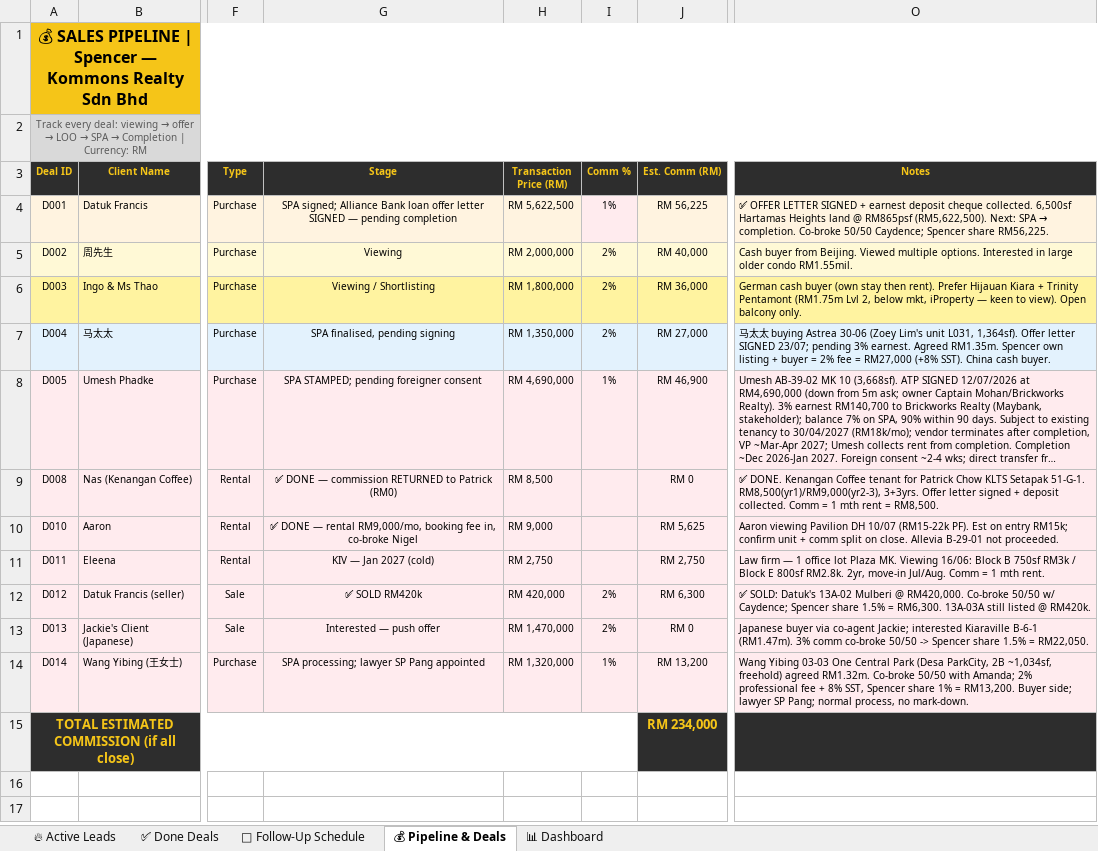
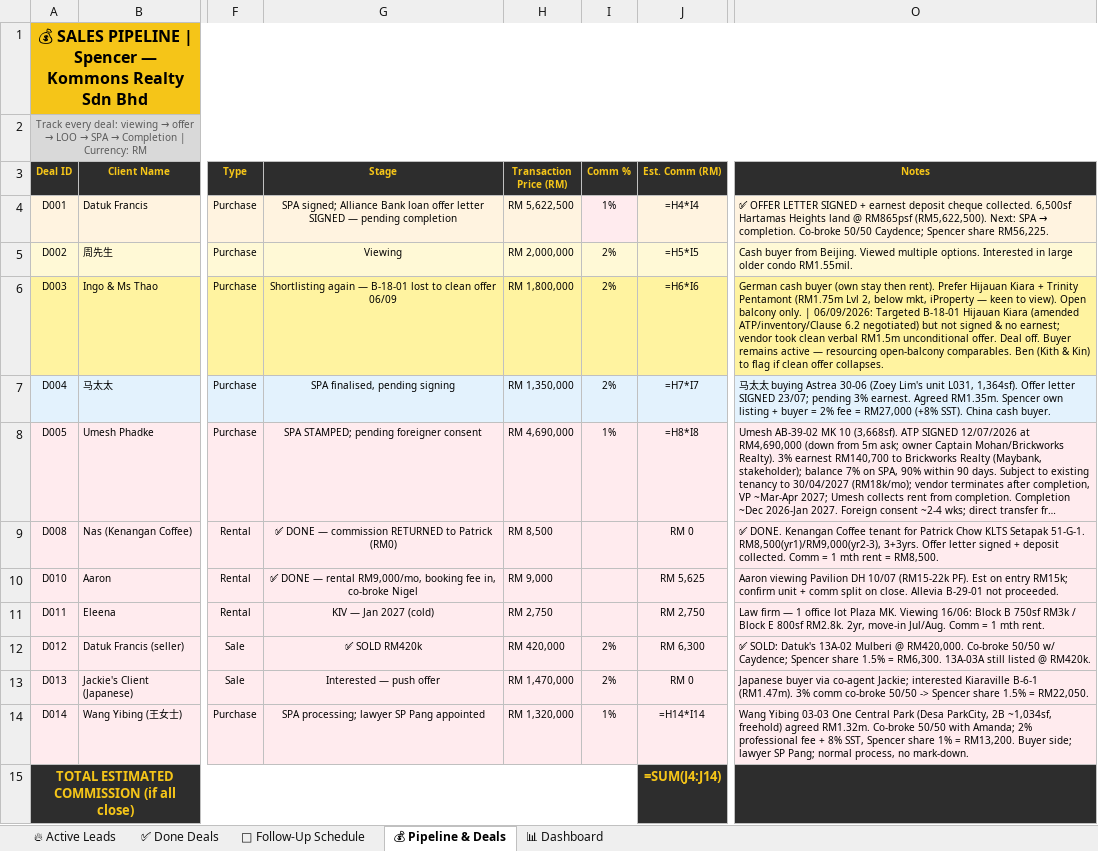
Before and after one commit to Spencerr2626/Spencer, an Excel workbook: references/crm/Spencer_Kommons_CRM_v3.xlsx, sheet 💰 Pipeline & Deals, drawn as a sheet; only a part is shown, gaps mark what is left out; long unchanged cells end in …; values as stored, in another font and other column widths than the file's, no borders; formulas without a stored value are shown as written; charts and pictures not drawn; the diff names each change by its address in the sheet, - before the commit and + after, or states it on an @@ line.

```diff
--- a/references/crm/Spencer_Kommons_CRM_v3.xlsx (sheet 💰 Pipeline & Deals)
+++ b/references/crm/Spencer_Kommons_CRM_v3.xlsx (sheet 💰 Pipeline & Deals)
-J4 (Est. Comm (RM)): RM 56,225
+J4 (Est. Comm (RM)): =H4*I4
-J5 (Est. Comm (RM)): RM 40,000
+J5 (Est. Comm (RM)): =H5*I5
-G6 (Stage): Viewing / Shortlisting
+G6 (Stage): Shortlisting again — B-18-01 lost to clean offer 06/09
-J6 (Est. Comm (RM)): RM 36,000
+J6 (Est. Comm (RM)): =H6*I6
-O6 (Notes): …balcony only.
+O6 (Notes): …balcony only. | 06/09/2026: Targeted B-18-01 Hijauan Kiara (amended ATP/inventory/Clause 6.2 negotiated) but not signed & no earnest; vendor took clean verbal RM1.5m unconditional offer. Deal off. Buyer remains active — resourcing open-balcony comparables. Ben (Kith & Kin) to flag if clean offer collapses.
-J7 (Est. Comm (RM)): RM 27,000
+J7 (Est. Comm (RM)): =H7*I7
-J8 (Est. Comm (RM)): RM 46,900
+J8 (Est. Comm (RM)): =H8*I8
-J14 (Est. Comm (RM)): RM 13,200
+J14 (Est. Comm (RM)): =H14*I14
-J15 (Est. Comm (RM)): RM 234,000
+J15 (Est. Comm (RM)): =SUM(J4:J14)
```
Also changed, not shown: sheet 📅 Follow-Up Schedule, sheet 🔥 Active Leads, sheet 📊 Dashboard, charts or pictures, 1 other file.
